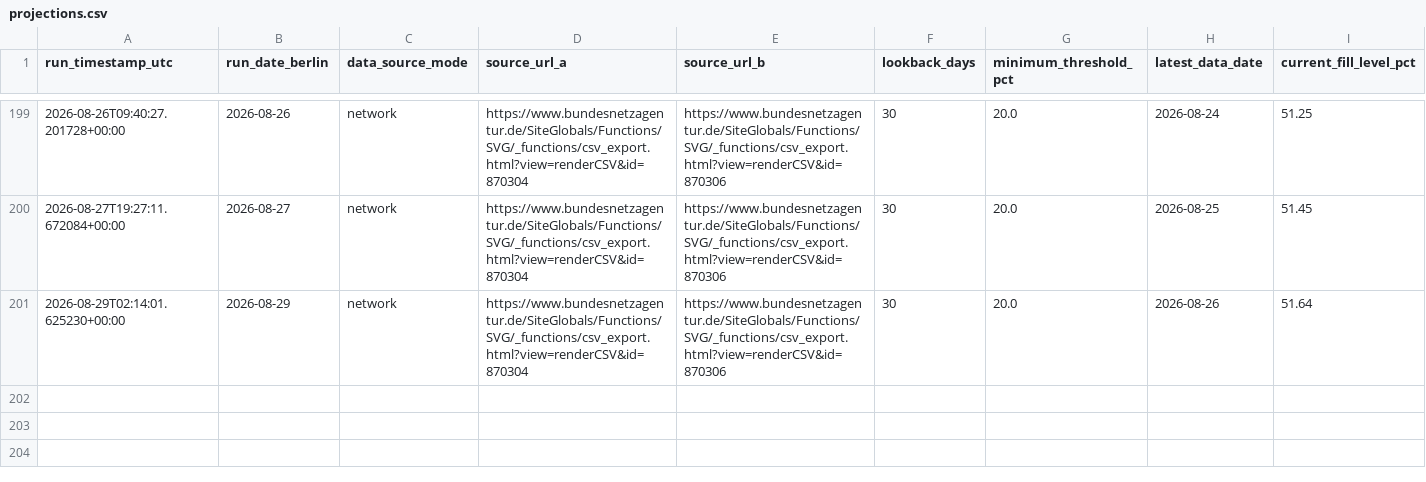
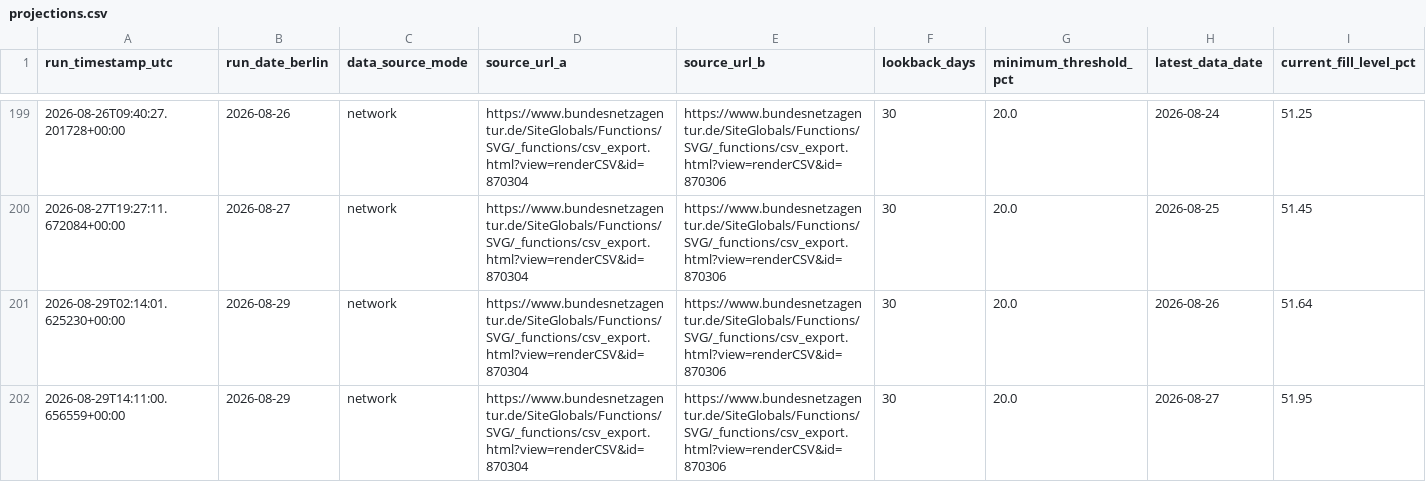
Before and after one commit to icrfornax/de-gas-storage-tracker-bnetza, a CSV file: data/projections.csv, drawn as a sheet; only a part is shown, gaps mark what is left out; rows hold the shown columns only; the diff names each change by its address in the sheet, - before the commit and + after, or states it on an @@ line.

```diff
--- a/data/projections.csv
+++ b/data/projections.csv
+row 202: 2026-08-29T14:11:00.656559+00:00 | 2026-08-29 | network | https://www.bundesnetzagentur.de/SiteGlobals/Functions/SVG/_functions/csv_export.html?view=renderCSV&id=870304 | https://www.bundesnetzagentur.de/SiteGlobals/Functions/SVG/_functions/csv_export.html?view=renderCSV&id=870306 | 30 | 20.0 | 2026-08-27 | 51.95
```
Also changed, not shown: data/bnetza_cache.csv, data/gie_storage.csv, 1 other file.
